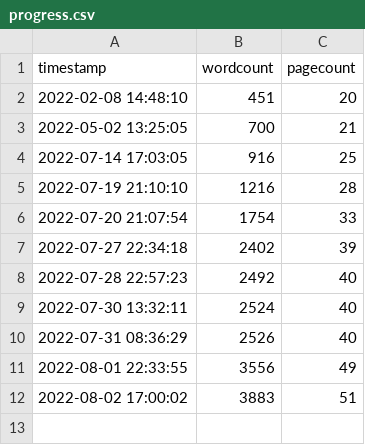
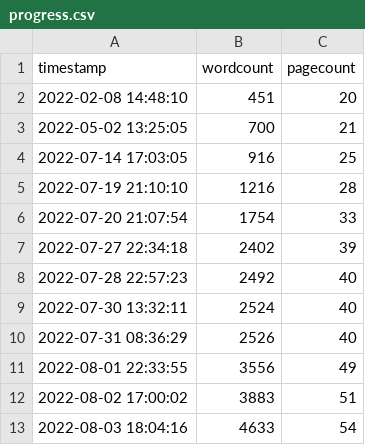
Before and after one commit to eparrish64/thesis, a CSV file: progressTracking/progress.csv, drawn as a sheet; the diff names each change by its address in the sheet, - before the commit and + after, or states it on an @@ line.

Commit message:
Almost done with the inner detector. Making okay progress, but need to speed through the rest of the ATLAS chapter and get the reco chapter done by the end of this weekend.

```diff
--- a/progressTracking/progress.csv
+++ b/progressTracking/progress.csv
+row 13: 2022-08-03 18:04:16 | 4633 | 54
```
Also changed, not shown: 12 other files.
